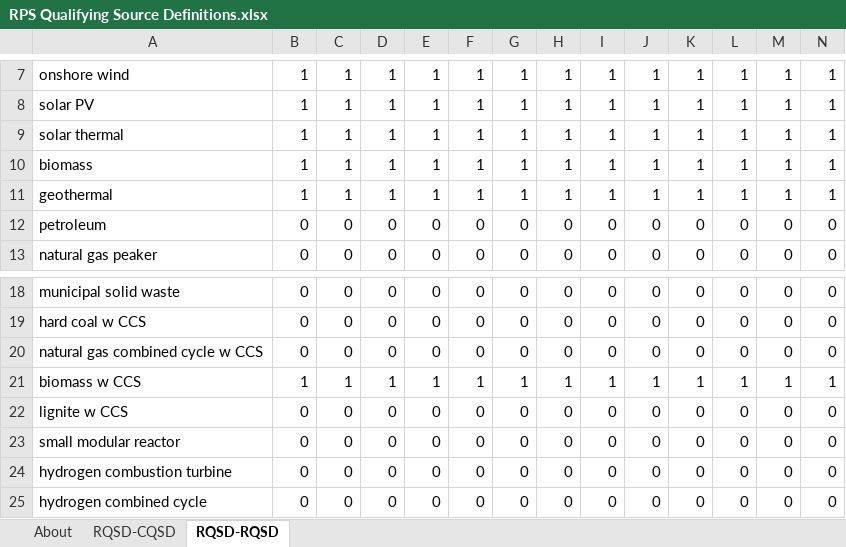
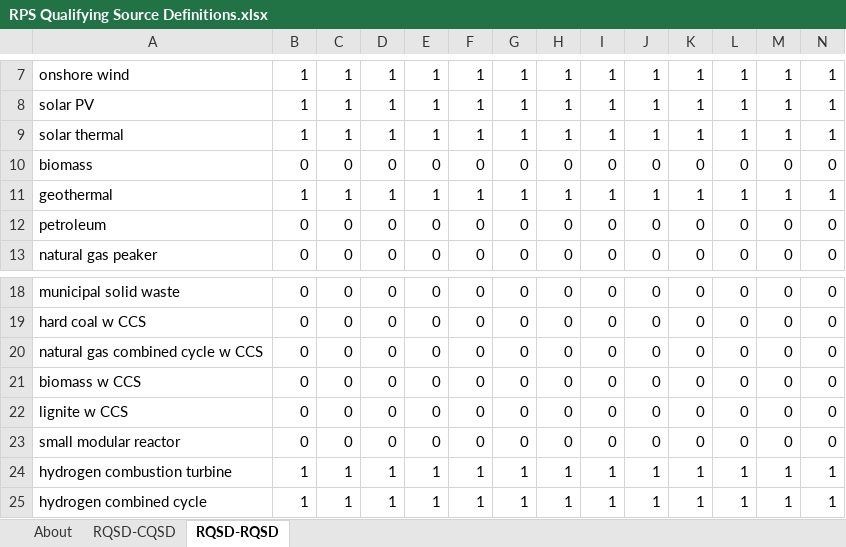
Before and after one commit to EnergyInnovation/eps-southkorea, an Excel workbook: InputData/elec/RQSD/RPS Qualifying Source Definitions.xlsx, sheet RQSD-RQSD, drawn as a sheet; only a part is shown, gaps mark what is left out; values as stored, in another font and other column widths than the file's, no borders; removed rows and columns are numbered as before the commit, all else as after; rows hold the shown columns only; the diff names each change by its address in the sheet, - before the commit and + after, or states it on an @@ line.

```diff
--- a/InputData/elec/RQSD/RPS Qualifying Source Definitions.xlsx (sheet RQSD-RQSD)
+++ b/InputData/elec/RQSD/RPS Qualifying Source Definitions.xlsx (sheet RQSD-RQSD)
-row 10: biomass | 1 | 1 | 1 | 1 | 1 | 1 | 1 | 1 | 1 | 1 | 1 | 1 | 1
+row 10: biomass | 0 | 0 | 0 | 0 | 0 | 0 | 0 | 0 | 0 | 0 | 0 | 0 | 0
-row 21: biomass w CCS | 1 | 1 | 1 | 1 | 1 | 1 | 1 | 1 | 1 | 1 | 1 | 1 | 1
+row 21: biomass w CCS | 0 | 0 | 0 | 0 | 0 | 0 | 0 | 0 | 0 | 0 | 0 | 0 | 0
-row 24: hydrogen combustion turbine | 0 | 0 | 0 | 0 | 0 | 0 | 0 | 0 | 0 | 0 | 0 | 0 | 0
-row 25: hydrogen combined cycle | 0 | 0 | 0 | 0 | 0 | 0 | 0 | 0 | 0 | 0 | 0 | 0 | 0
+row 24: hydrogen combustion turbine | 1 | 1 | 1 | 1 | 1 | 1 | 1 | 1 | 1 | 1 | 1 | 1 | 1
+row 25: hydrogen combined cycle | 1 | 1 | 1 | 1 | 1 | 1 | 1 | 1 | 1 | 1 | 1 | 1 | 1
```
Also changed, not shown: InputData/add-outputs/NoH/Number of Households.xlsx, InputData/elec/BPMGBSA/BAU Policy Mandated Grid Battery Storage Additions.xlsx, 5 other files.
